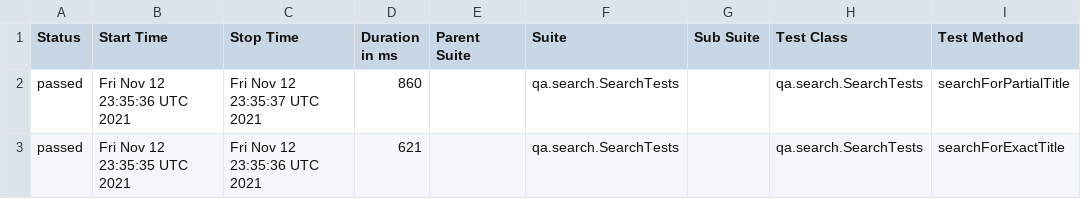
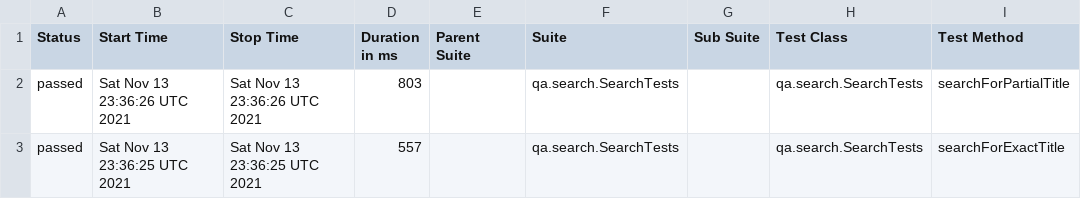
Before and after one commit to reinaldorossetti/playwright-kotlin-junit5, a CSV file: chromium/data/suites.csv, drawn as a sheet; only a part is shown; the diff names each change by its address in the sheet, - before the commit and + after, or states it on an @@ line.

```diff
--- a/chromium/data/suites.csv
+++ b/chromium/data/suites.csv
-B2 (Start Time): Fri Nov 12 23:35:36 UTC 2021
+B2 (Start Time): Sat Nov 13 23:36:26 UTC 2021
-C2 (Stop Time): Fri Nov 12 23:35:37 UTC 2021
+C2 (Stop Time): Sat Nov 13 23:36:26 UTC 2021
-D2 (Duration in ms): 860
+D2 (Duration in ms): 803
-B3 (Start Time): Fri Nov 12 23:35:35 UTC 2021
+B3 (Start Time): Sat Nov 13 23:36:25 UTC 2021
-C3 (Stop Time): Fri Nov 12 23:35:36 UTC 2021
+C3 (Stop Time): Sat Nov 13 23:36:25 UTC 2021
-D3 (Duration in ms): 621
+D3 (Duration in ms): 557
```
Also changed, not shown: 17 other files.
